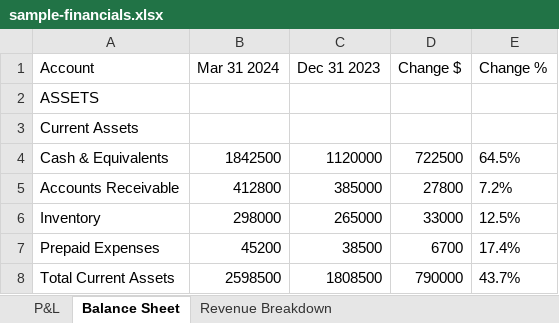
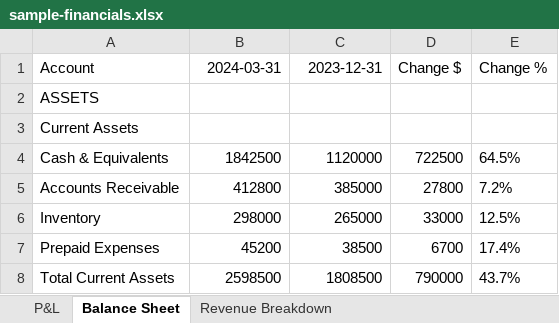
Before and after one commit to wolfiesch/spreadsheet-peek, an Excel workbook: examples/sample-financials.xlsx, sheet Balance Sheet, drawn as a sheet; only a part is shown; values as stored, in another font and other column widths than the file's, no borders; the diff names each change by its address in the sheet, - before the commit and + after, or states it on an @@ line.

Commit message:
Harden spreadsheet peek support claims

```diff
--- a/examples/sample-financials.xlsx (sheet Balance Sheet)
+++ b/examples/sample-financials.xlsx (sheet Balance Sheet)
-B1: Mar 31 2024
+B1: 2024-03-31
-C1: Dec 31 2023
+C1: 2023-12-31
```
Also changed, not shown: 19 other files.
